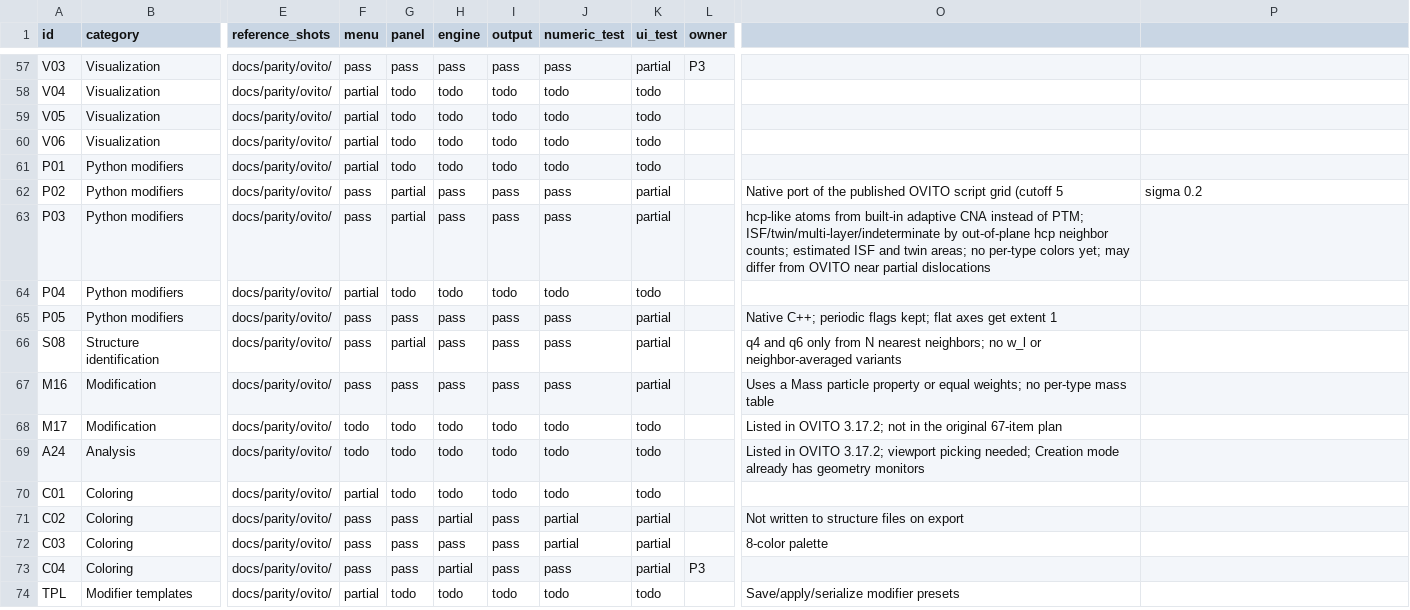
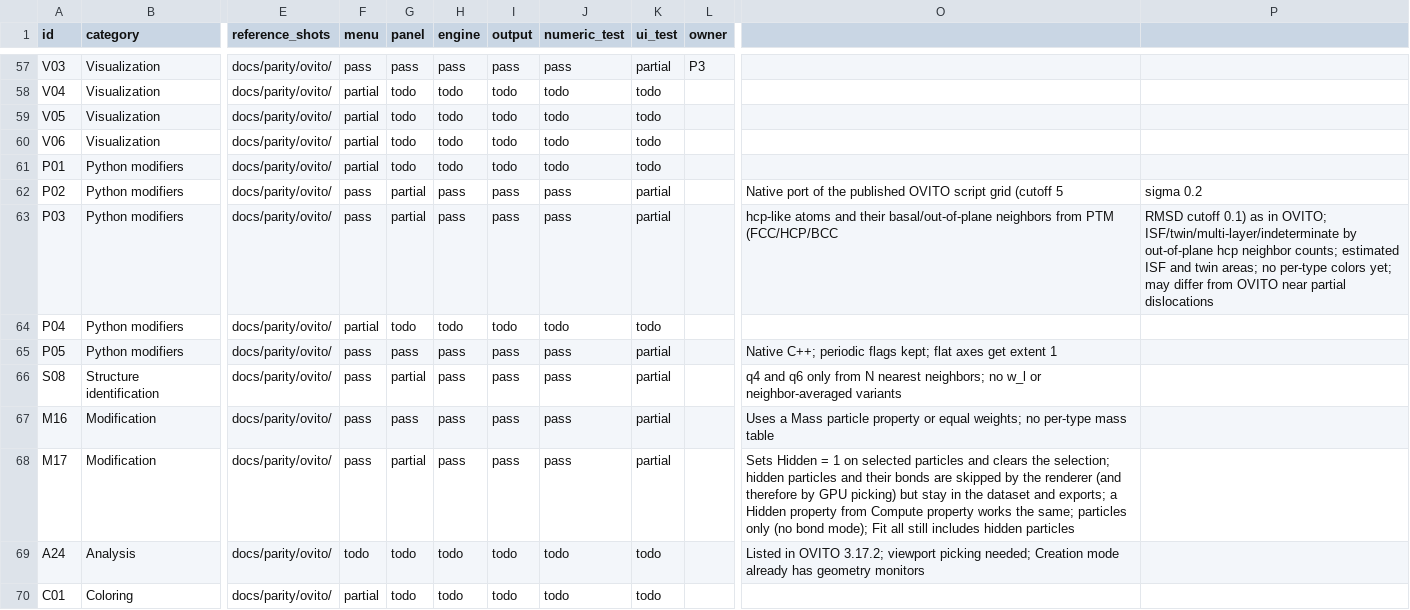
Before and after one commit to WhiteCrosstheRiver/AtomX, a CSV file: docs/modifier-parity.csv, drawn as a sheet; only a part is shown, gaps mark what is left out; the shorter side is filled out with more unchanged rows; the diff names each change by its address in the sheet, - before the commit and + after, or states it on an @@ line.

```diff
--- a/docs/modifier-parity.csv
+++ b/docs/modifier-parity.csv
-O63: hcp-like atoms from built-in adaptive CNA instead of PTM; ISF/twin/multi-layer/indeterminate by out-of-plane hcp neighbor counts; estimated ISF and twin areas; no per-type colors yet; may differ from OVITO near partial dislocations
+O63: hcp-like atoms and their basal/out-of-plane neighbors from PTM (FCC/HCP/BCC
-P63: (empty)
+P63: RMSD cutoff 0.1) as in OVITO; ISF/twin/multi-layer/indeterminate by out-of-plane hcp neighbor counts; estimated ISF and twin areas; no per-type colors yet; may differ from OVITO near partial dislocations
-F68 (menu): todo
+F68 (menu): pass
-G68 (panel): todo
+G68 (panel): partial
-H68 (engine): todo
+H68 (engine): pass
-I68 (output): todo
+I68 (output): pass
-J68 (numeric_test): todo
+J68 (numeric_test): pass
-K68 (ui_test): todo
+K68 (ui_test): partial
-O68: Listed in OVITO 3.17.2; not in the original 67-item plan
+O68: Sets Hidden = 1 on selected particles and clears the selection; hidden particles and their bonds are skipped by the renderer (and therefore by GPU picking) but stay in the dataset and exports; a Hidden property from Compute property works the same; particles only (no bond mode); Fit all still includes hidden particles
```
Also changed, not shown: 10 other files.
